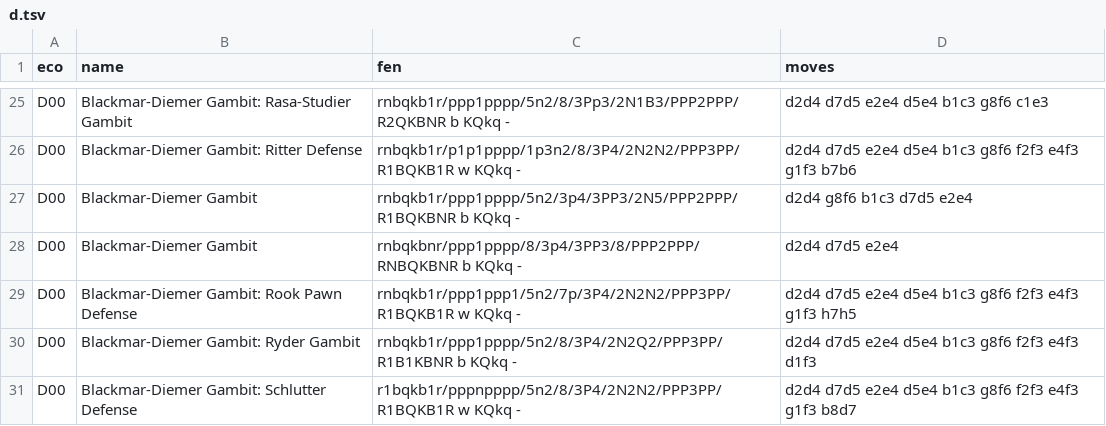
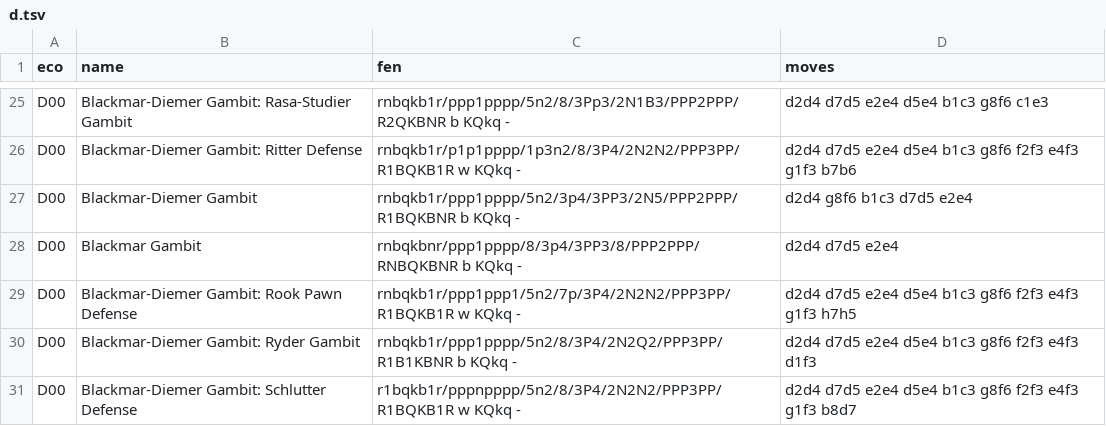
Before and after one commit to lichess-org/chess-openings, a TSV file: d.tsv, drawn as a sheet; only a part is shown, gaps mark what is left out.

Commit message:
fix premature Blackmar-Diemer (ornicar/scalachess#183)

```diff
--- a/d.tsv
+++ b/d.tsv
@@ -27,3 +27,3 @@ D00	Blackmar-Diemer Gambit: Ritter Defense	rnbqkb1r/p1p1pppp/1p3n2/8/3P4/2N2N2/P
 D00	Blackmar-Diemer Gambit	rnbqkb1r/ppp1pppp/5n2/3p4/3PP3/2N5/PPP2PPP/R1BQKBNR b KQkq -	d2d4 g8f6 b1c3 d7d5 e2e4
-D00	Blackmar-Diemer Gambit	rnbqkbnr/ppp1pppp/8/3p4/3PP3/8/PPP2PPP/RNBQKBNR b KQkq -	d2d4 d7d5 e2e4
+D00	Blackmar Gambit	rnbqkbnr/ppp1pppp/8/3p4/3PP3/8/PPP2PPP/RNBQKBNR b KQkq -	d2d4 d7d5 e2e4
 D00	Blackmar-Diemer Gambit: Rook Pawn Defense	rnbqkb1r/ppp1ppp1/5n2/7p/3P4/2N2N2/PPP3PP/R1BQKB1R w KQkq -	d2d4 d7d5 e2e4 d5e4 b1c3 g8f6 f2f3 e4f3 g1f3 h7h5
```
